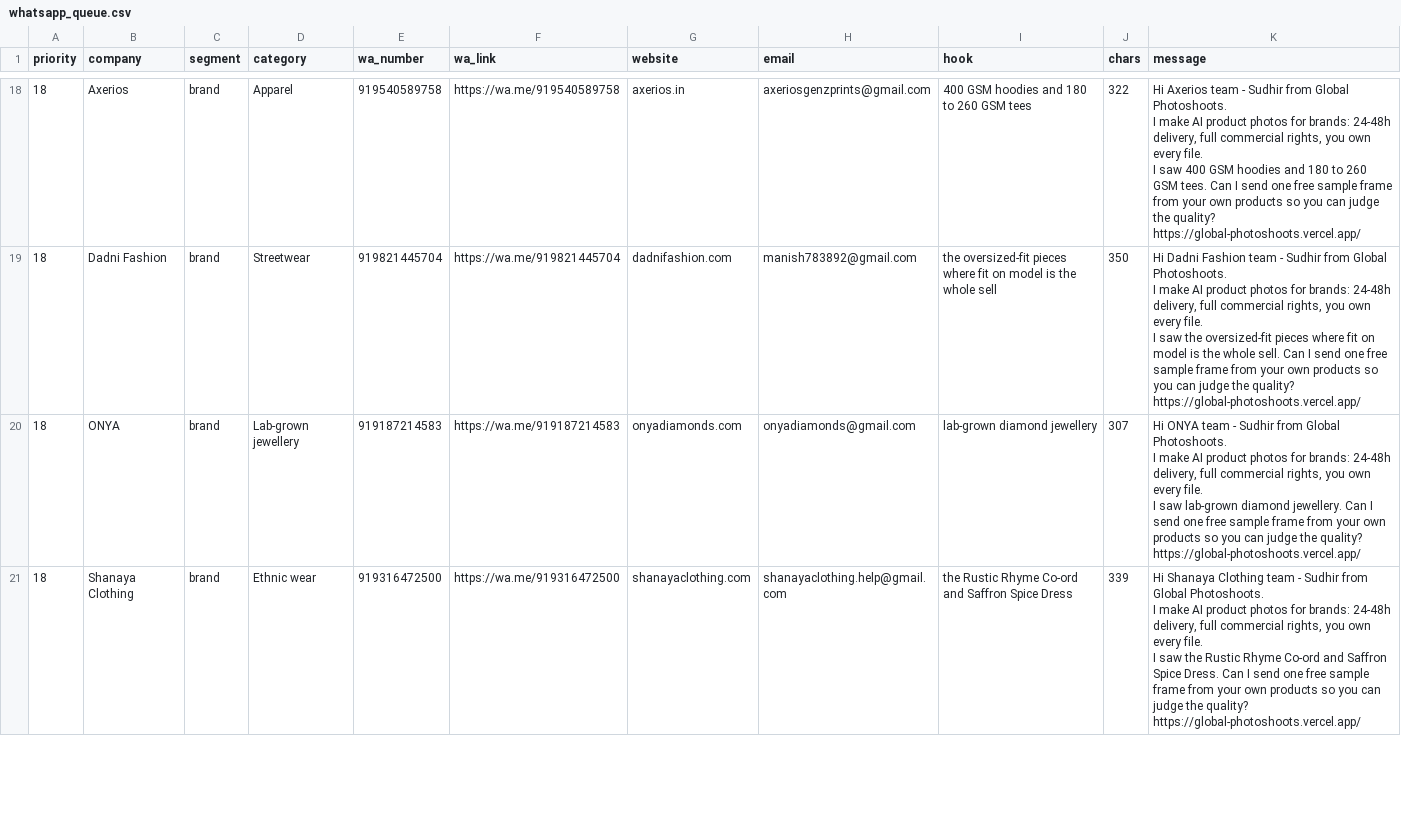
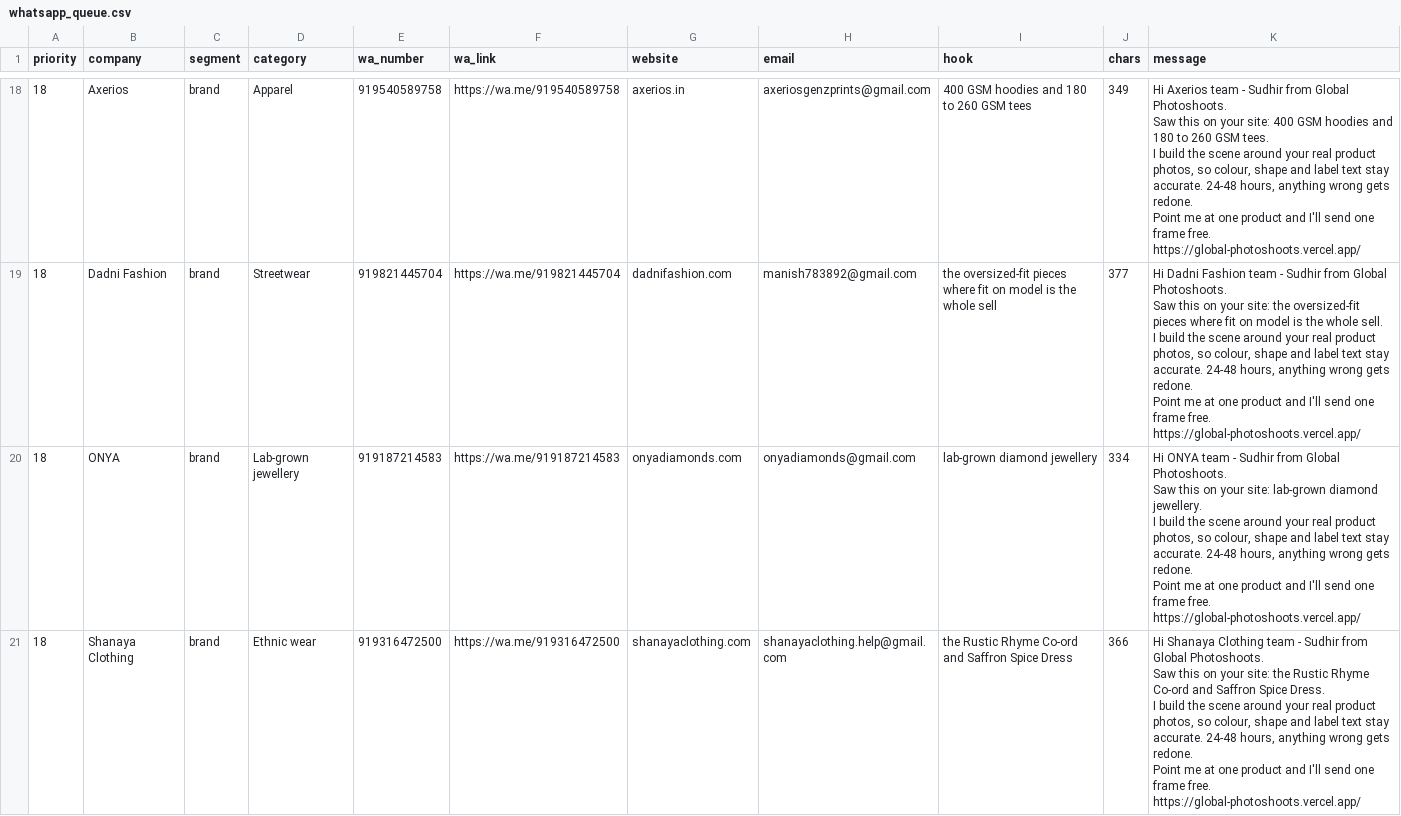
Before and after one commit to waasindia1-beep/global-photoshoots, a CSV file: outreach/whatsapp_queue.csv, drawn as a sheet; only a part is shown, gaps mark what is left out; ↵ is a line break in a cell; the diff covers the shown part only; the diff names each change by its address in the sheet, - before the commit and + after, or states it on an @@ line.

Commit message:
Reposition around product accuracy, and add a social setup kit
Market research showed the current positioning was costing sales. Buyers do not
object to AI, they object to fake products: verified Upwork briefs ask for
"product 100% identical with zero AI hallucinations" and consumer research found
what damages trust is accuracy errors, not the AI label itself. Separately, a
verified case got 14 finished images for about $40 in generation credits against
$2,400 studio quotes, so leading with cost invites "I can do this myself".

Hero now leads with marketplace-accurate imagery in 48 hours. Replaces the
"generative physics" founder quote, which signalled AI toy to sceptical buyers.
Adds a Product Accuracy Guarantee section covering the one objection nobody in
the market addresses. Renames the "8K Portfolio" nav to "Our Work" since 8K
reads as the over-polished look that a verified $12k shoot lost 15% of
conversions to.

Outreach templates rewritten to lead with accuracy and speed rather than AI and
discount. WhatsApp messages stay under 400 characters.

Adds social/ with the Instagram and Facebook setup kit: profile and bio
options, highlights, pinned posts, 12 ready-to-paste posts, and a design brief.
Research found the existing Instagram bio signalled AI-first against a business
that builds around the client's real product photos, and that Reels carry 2.25x
the reach of single images while a competitor with 187 posts has 42 followers.

```diff
--- a/outreach/whatsapp_queue.csv
+++ b/outreach/whatsapp_queue.csv
-J18 (chars): 322
+J18 (chars): 349
-K18 (message): …Global Photoshoots. ↵ I make AI product photos for brands: 24-48h delivery, full commercial rights, you own every file. ↵ I saw 400 GSM hoodies and 180 to 260 GSM tees. Can I send one free sample frame from your own products so you can judge the quality? ↵ https://global-photoshoots.vercel.app/
+K18 (message): …Global Photoshoots. ↵ Saw this on your site: 400 GSM hoodies and 180 to 260 GSM tees. ↵ I build the scene around your real product photos, so colour, shape and label text stay accurate. 24-48 hours, anything wrong gets redone. ↵ Point me at one product and I'll send one frame free. ↵ https://global-photoshoots.vercel.app/
-J19 (chars): 350
+J19 (chars): 377
-K19 (message): …Global Photoshoots. ↵ I make AI product photos for brands: 24-48h delivery, full commercial rights, you own every file. ↵ I saw the oversized-fit pieces where fit on model is the whole sell. Can I send one free sample frame from your own products so you can judge the quality? ↵ https://global-photoshoots.vercel.app/
+K19 (message): …Global Photoshoots. ↵ Saw this on your site: the oversized-fit pieces where fit on model is the whole sell. ↵ I build the scene around your real product photos, so colour, shape and label text stay accurate. 24-48 hours, anything wrong gets redone. ↵ Point me at one product and I'll send one frame free. ↵ https://global-photoshoots.vercel.app/
-J20 (chars): 307
+J20 (chars): 334
-K20 (message): …Global Photoshoots. ↵ I make AI product photos for brands: 24-48h delivery, full commercial rights, you own every file. ↵ I saw lab-grown diamond jewellery. Can I send one free sample frame from your own products so you can judge the quality? ↵ https://global-photoshoots.vercel.app/
+K20 (message): …Global Photoshoots. ↵ Saw this on your site: lab-grown diamond jewellery. ↵ I build the scene around your real product photos, so colour, shape and label text stay accurate. 24-48 hours, anything wrong gets redone. ↵ Point me at one product and I'll send one frame free. ↵ https://global-photoshoots.vercel.app/
-J21 (chars): 339
+J21 (chars): 366
-K21 (message): …Global Photoshoots. ↵ I make AI product photos for brands: 24-48h delivery, full commercial rights, you own every file. ↵ I saw the Rustic Rhyme Co-ord and Saffron Spice Dress. Can I send one free sample frame from your own products so you can judge the quality? ↵ https://global-photoshoots.vercel.app/
+K21 (message): …Global Photoshoots. ↵ Saw this on your site: the Rustic Rhyme Co-ord and Saffron Spice Dress. ↵ I build the scene around your real product photos, so colour, shape and label text stay accurate. 24-48 hours, anything wrong gets redone. ↵ Point me at one product and I'll send one frame free. ↵ https://global-photoshoots.vercel.app/
```
Also changed, not shown: 76 edited cells elsewhere in this file, 11 other files.
